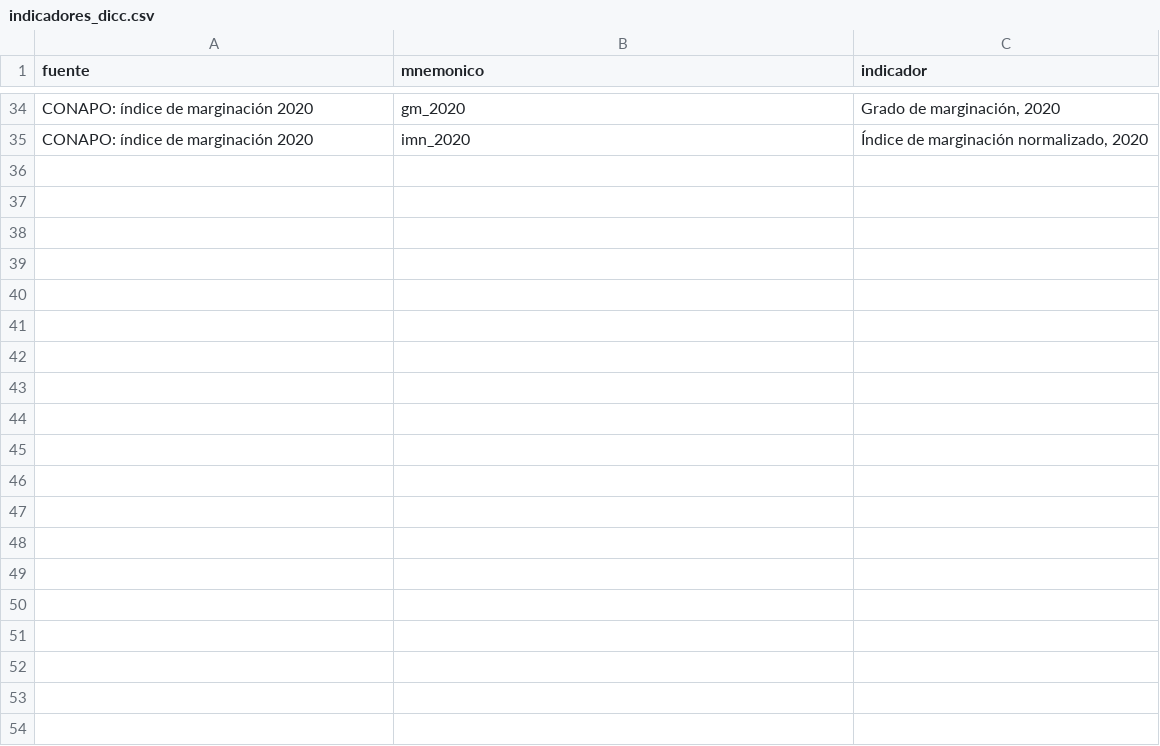
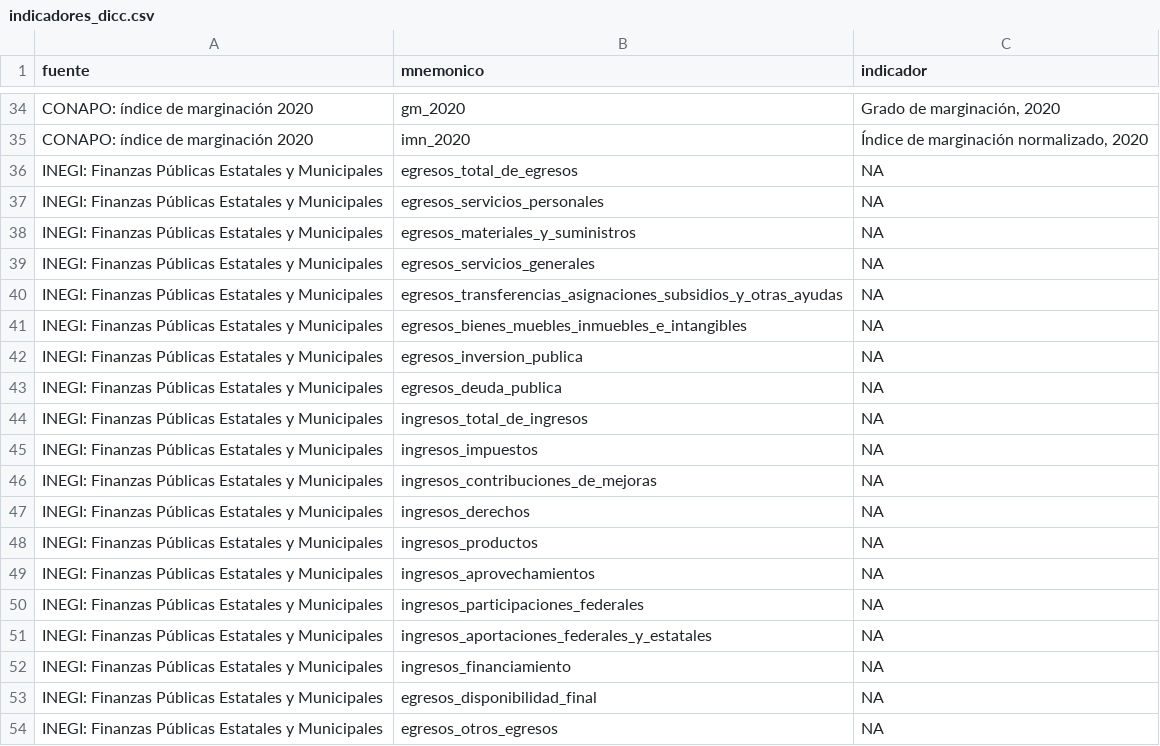
Before and after one commit to erickfama/cor_fin, a CSV file: data/3_final/indicadores_dicc.csv, drawn as a sheet; only a part is shown, gaps mark what is left out; the diff covers the shown part only.

```diff
--- a/data/3_final/indicadores_dicc.csv
+++ b/data/3_final/indicadores_dicc.csv
@@ -35 +35,20 @@
 "CONAPO: índice de marginación 2020","imn_2020","Índice de marginación normalizado, 2020"
+"INEGI: Finanzas Públicas Estatales y Municipales","egresos_total_de_egresos",NA
+"INEGI: Finanzas Públicas Estatales y Municipales","egresos_servicios_personales",NA
+"INEGI: Finanzas Públicas Estatales y Municipales","egresos_materiales_y_suministros",NA
+"INEGI: Finanzas Públicas Estatales y Municipales","egresos_servicios_generales",NA
+"INEGI: Finanzas Públicas Estatales y Municipales","egresos_transferencias_asignaciones_subsidios_y_otras_ayudas",NA
+"INEGI: Finanzas Públicas Estatales y Municipales","egresos_bienes_muebles_inmuebles_e_intangibles",NA
+"INEGI: Finanzas Públicas Estatales y Municipales","egresos_inversion_publica",NA
+"INEGI: Finanzas Públicas Estatales y Municipales","egresos_deuda_publica",NA
+"INEGI: Finanzas Públicas Estatales y Municipales","ingresos_total_de_ingresos",NA
+"INEGI: Finanzas Públicas Estatales y Municipales","ingresos_impuestos",NA
+"INEGI: Finanzas Públicas Estatales y Municipales","ingresos_contribuciones_de_mejoras",NA
+"INEGI: Finanzas Públicas Estatales y Municipales","ingresos_derechos",NA
+"INEGI: Finanzas Públicas Estatales y Municipales","ingresos_productos",NA
+"INEGI: Finanzas Públicas Estatales y Municipales","ingresos_aprovechamientos",NA
+"INEGI: Finanzas Públicas Estatales y Municipales","ingresos_participaciones_federales",NA
+"INEGI: Finanzas Públicas Estatales y Municipales","ingresos_aportaciones_federales_y_estatales",NA
+"INEGI: Finanzas Públicas Estatales y Municipales","ingresos_financiamiento",NA
+"INEGI: Finanzas Públicas Estatales y Municipales","egresos_disponibilidad_final",NA
+"INEGI: Finanzas Públicas Estatales y Municipales","egresos_otros_egresos",NA
```
Also changed, not shown: 12 added rows elsewhere in this file, 3 other files.
